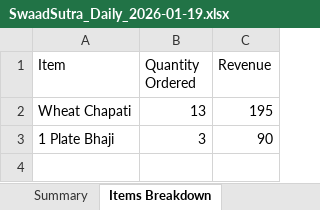
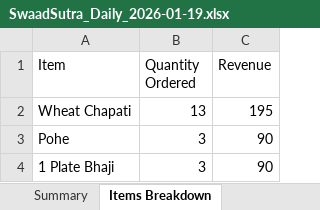
Before and after one commit to poojadwarkunde/swaad-sutra, an Excel workbook: reports/SwaadSutra_Daily_2026-01-19.xlsx, sheet Items Breakdown, drawn as a sheet; values as stored, in another font and other column widths than the file's, no borders; the diff names each change by its address in the sheet, - before the commit and + after, or states it on an @@ line.

```diff
--- a/reports/SwaadSutra_Daily_2026-01-19.xlsx (sheet Items Breakdown)
+++ b/reports/SwaadSutra_Daily_2026-01-19.xlsx (sheet Items Breakdown)
+row 3: Pohe | 3 | 90
```
Also changed, not shown: sheet Daily Orders, sheet Summary.
